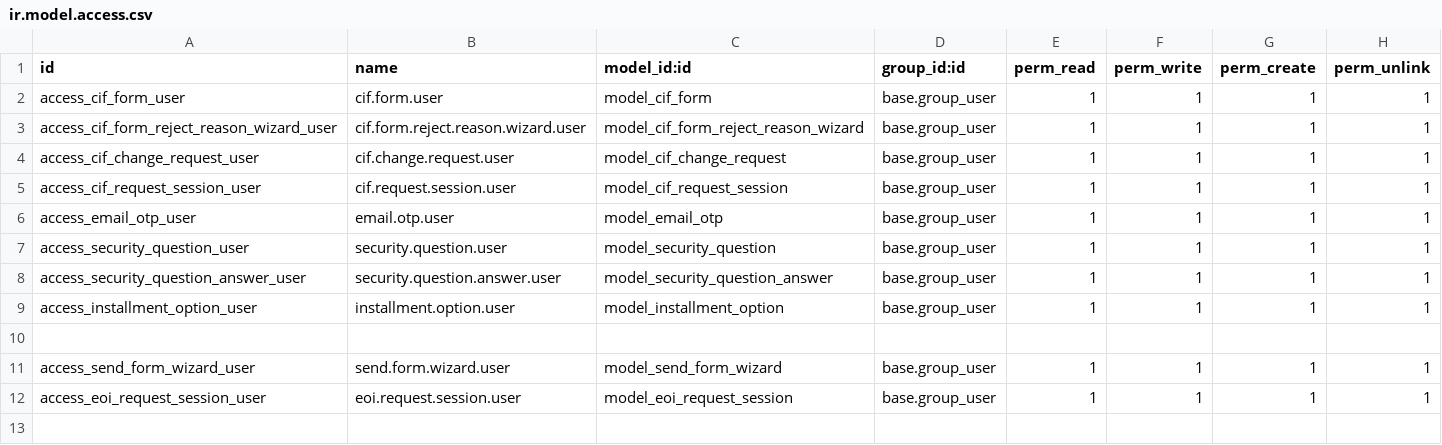
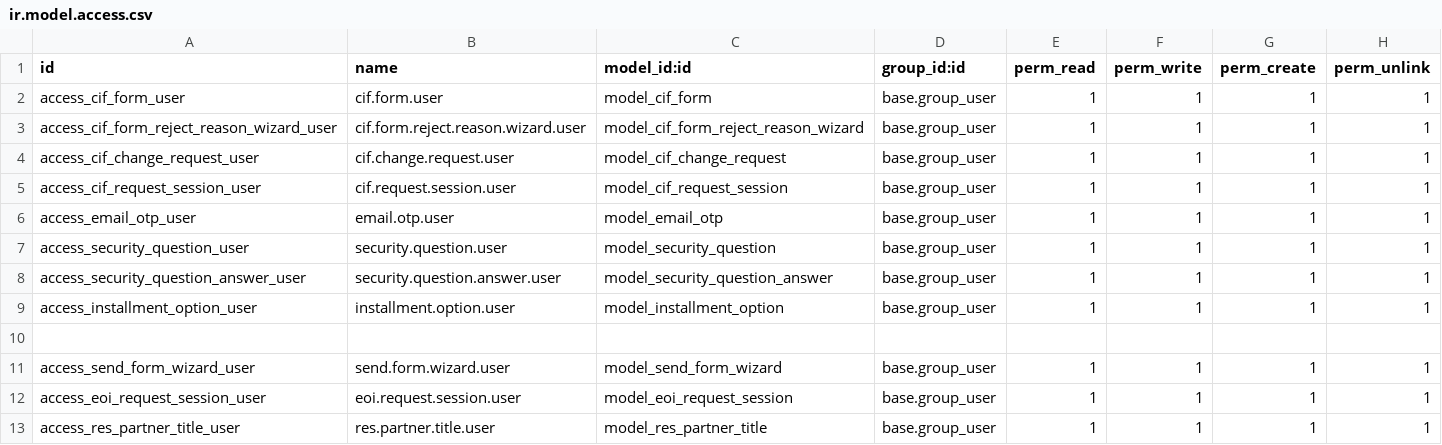
Before and after one commit to effazbs23/Seventh_Key_CIF, a CSV file: security/ir.model.access.csv, drawn as a sheet.

```diff
--- a/security/ir.model.access.csv
+++ b/security/ir.model.access.csv
@@ -12 +12,2 @@ access_send_form_wizard_user,send.form.wizard.user,model_send_form_wizard,base.g
 access_eoi_request_session_user,eoi.request.session.user,model_eoi_request_session,base.group_user,1,1,1,1
+access_res_partner_title_user,res.partner.title.user,model_res_partner_title,base.group_user,1,1,1,1
```
Also changed, not shown: 9 other files.
